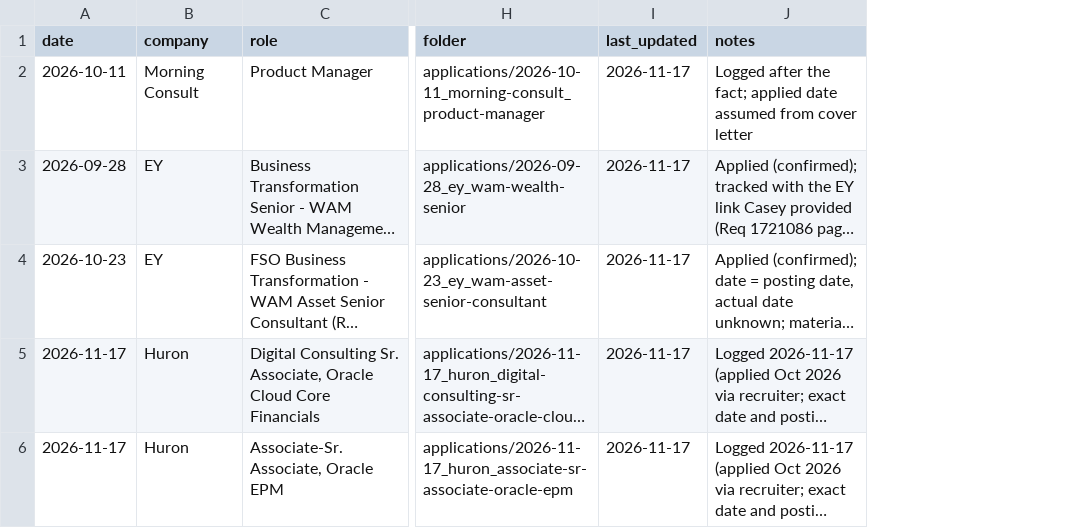
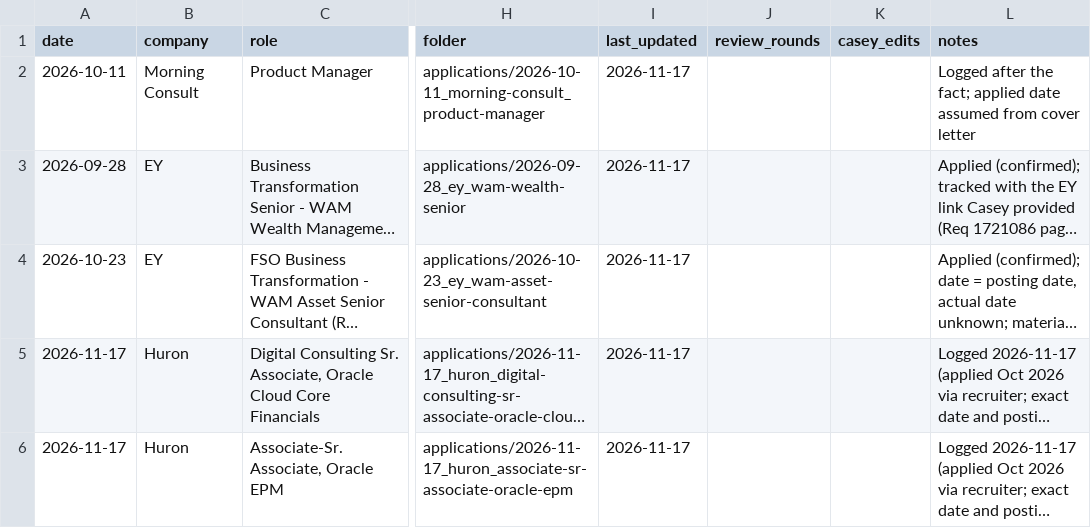
Before and after one commit to caseyhellenbrand/JobRepo, a CSV file: tracker.csv, drawn as a sheet; only a part is shown, gaps mark what is left out; long unchanged cells end in …; the diff names each change by its address in the sheet, - before the commit and + after, or states it on an @@ line.

```diff
--- a/tracker.csv
+++ b/tracker.csv
+column J (review_rounds), empty
+column K (casey_edits), empty
```
Also changed, not shown: 8 other files.
